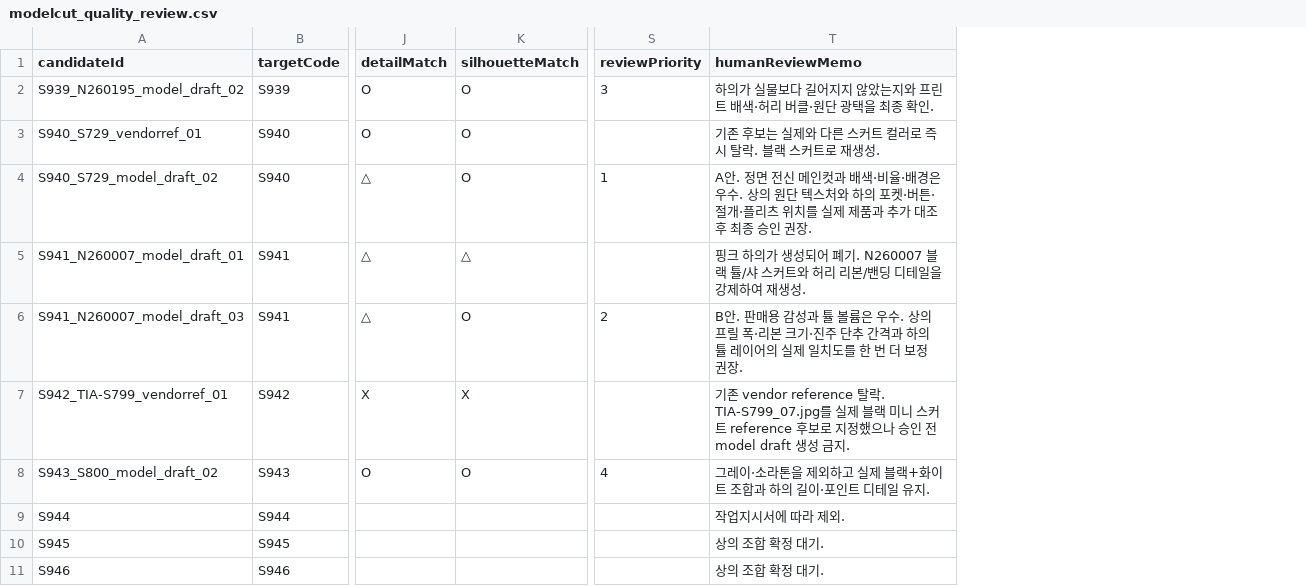
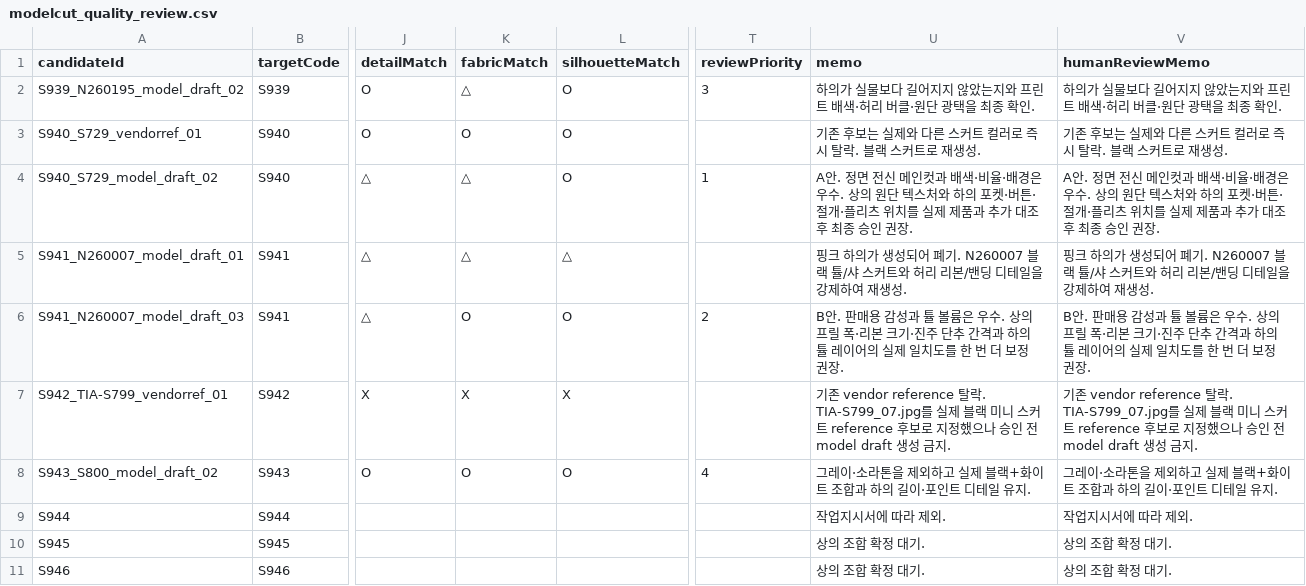
Before and after one commit to suhyounseo/sunny2026ss, a CSV file: modelcut-workflow/reports/csv/modelcut_quality_review.csv, drawn as a sheet; only a part is shown, gaps mark what is left out; the diff names each change by its address in the sheet, - before the commit and + after, or states it on an @@ line.

Commit message:
Add static modelcut review demo

```diff
--- a/modelcut-workflow/reports/csv/modelcut_quality_review.csv
+++ b/modelcut-workflow/reports/csv/modelcut_quality_review.csv
+column K (fabricMatch), rows 2-8: △ | O | △ | △ | O | X | O
+column U (memo), rows 2-11: 하의가 실물보다 길어지지 않았는지와 프린트 배색·허리 버클·원단 광택을 최종 확인. | 기존 후보는 실제와 다른 스커트 컬러로 즉시 탈락. 블랙 스커트로 재생성. | A안. 정면 전신 메인컷과 배색·비율·배경은 우수. 상의 원단 텍스처와 하의 포켓·버튼·절개·플리츠 위치를 실제 제품과 추가 대조 후 최종 승인 권장. | 핑크 하의가 생성되어 폐기. N260007 블랙 튤/샤 스커트와 허리 리본/밴딩 디테일을 강제하여 재생성. | B안. 판매용 감성과 튤 볼륨은 우수. 상의 프릴 폭·리본 크기·진주 단추 간격과 하의 튤 레이어의 실제 일치도를 한 번 더 보정 권장. | 기존 vendor reference 탈락. TIA-S799_07.jpg를 실제 블랙 미니 스커트 reference 후보로 지정했으나 승인 전 model draft 생성 금지. | 그레이·소라톤을 제외하고 실제 블랙+화이트 조합과 하의 길이·포인트 디테일 유지. | 작업지시서에 따라 제외. | 상의 조합 확정 대기. | 상의 조합 확정 대기.
```
Also changed, not shown: 20 other files.
